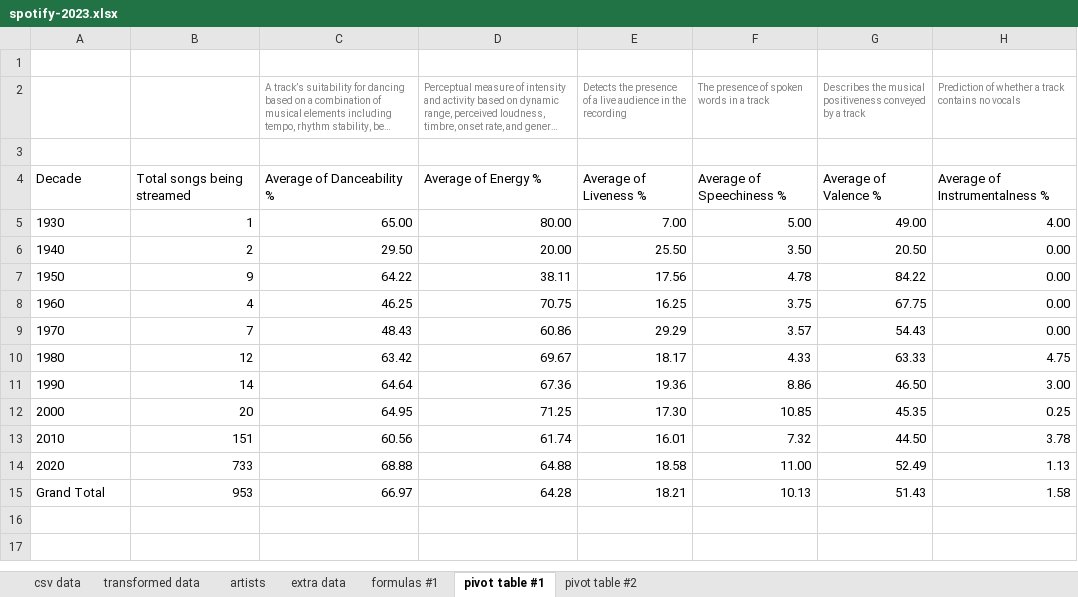
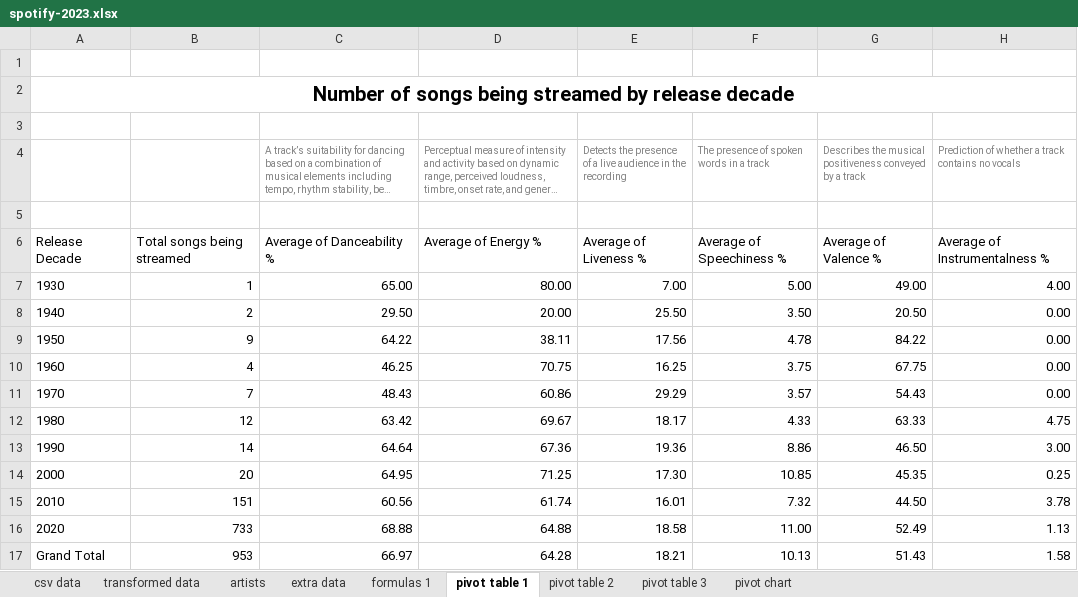
Before and after one commit to pedromvaz/excel-portfolio, an Excel workbook: spotify/data/spotify-2023.xlsx, sheet pivot table 1, drawn as a sheet; long unchanged cells end in …; values as stored, in another font and other column widths than the file's, no borders; addresses are those after the commit; the diff names each change by its address in the sheet, - before the commit and + after, or states it on an @@ line.

Commit message:
Created a third sheet with a pivot table, to see how many streamed songs each artist soloed, and the average of their songs' metrics. Created a sheet with a pivot graph, to see the average of the songs' metrics for each decade. Added some titles and notes on various sheets, to improve readability.

```diff
--- a/spotify/data/spotify-2023.xlsx (sheet pivot table 1)
+++ b/spotify/data/spotify-2023.xlsx (sheet pivot table 1)
-sheet tab: formulas #1
+sheet tab: formulas 1
-sheet tab: pivot table #1
+sheet tab: pivot table 1
-sheet tab: pivot table #2
+sheet tab: pivot table 2
+sheet tab: pivot table 3
+sheet tab: pivot chart
+row 2: Number of songs being streamed by release decade
+row 3: (empty)
-A6: Decade
+A6: Release Decade
```
Also changed, not shown: sheet transformed data, sheet extra data, sheet formulas 1, sheet pivot table 2, charts or pictures.
